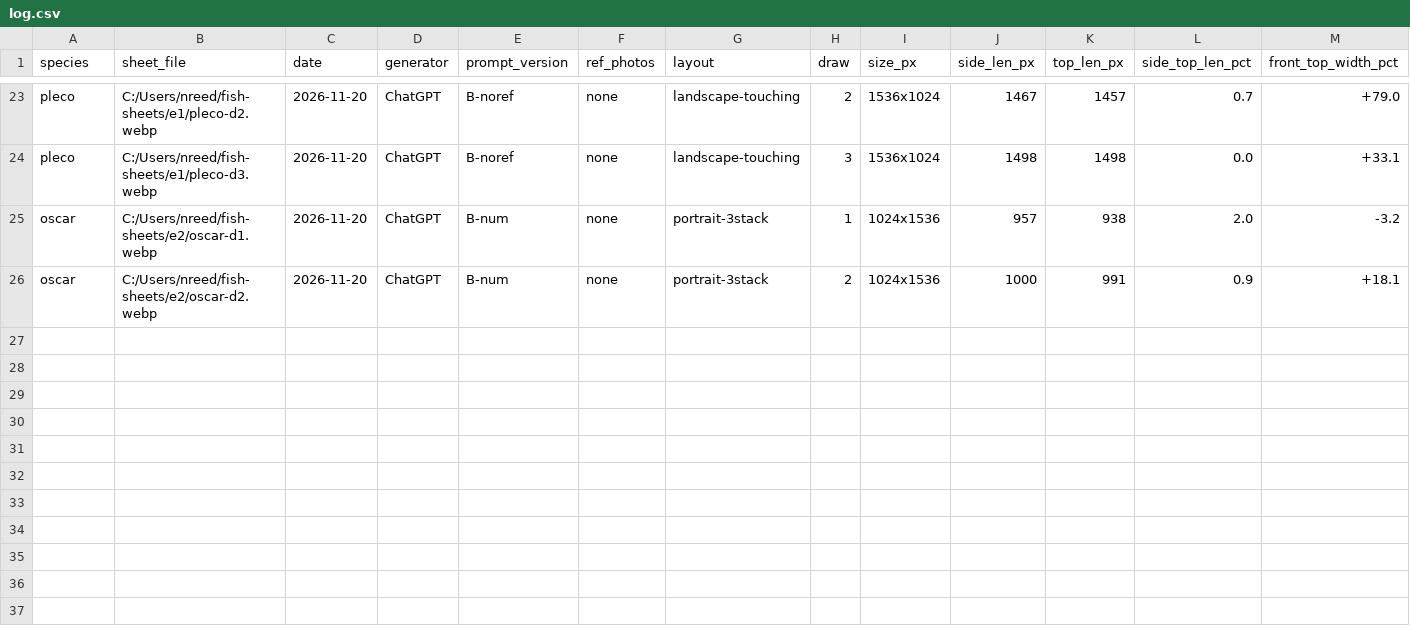
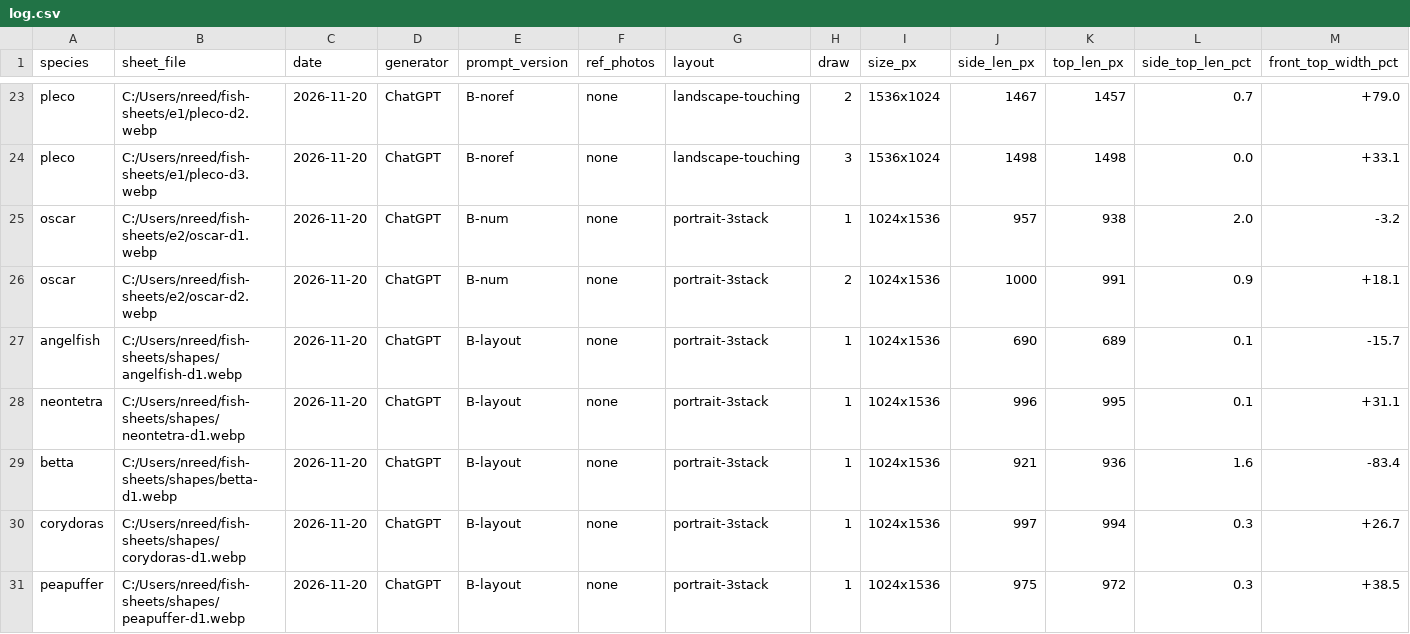
Before and after one commit to nathangoughreed-star/tanklook, a CSV file: research/fish-sheets/log.csv, drawn as a sheet; only a part is shown, gaps mark what is left out; rows hold the shown columns only; the diff names each change by its address in the sheet, - before the commit and + after, or states it on an @@ line.

Commit message:
Body-shape test: log 5 B-layout sheets (angelfish FAIL size only, neon WARN fanned tail, betta PASS, corydoras PASS, pea puffer WARN fanned tail); all portrait with separated panels

```diff
--- a/research/fish-sheets/log.csv
+++ b/research/fish-sheets/log.csv
+row 27: angelfish | C:/Users/nreed/fish-sheets/shapes/angelfish-d1.webp | 2026-11-20 | ChatGPT | B-layout | none | portrait-3stack | 1 | 1024x1536 | 690 | 689 | 0.1 | -15.7
+row 28: neontetra | C:/Users/nreed/fish-sheets/shapes/neontetra-d1.webp | 2026-11-20 | ChatGPT | B-layout | none | portrait-3stack | 1 | 1024x1536 | 996 | 995 | 0.1 | +31.1
+row 29: betta | C:/Users/nreed/fish-sheets/shapes/betta-d1.webp | 2026-11-20 | ChatGPT | B-layout | none | portrait-3stack | 1 | 1024x1536 | 921 | 936 | 1.6 | -83.4
+row 30: corydoras | C:/Users/nreed/fish-sheets/shapes/corydoras-d1.webp | 2026-11-20 | ChatGPT | B-layout | none | portrait-3stack | 1 | 1024x1536 | 997 | 994 | 0.3 | +26.7
+row 31: peapuffer | C:/Users/nreed/fish-sheets/shapes/peapuffer-d1.webp | 2026-11-20 | ChatGPT | B-layout | none | portrait-3stack | 1 | 1024x1536 | 975 | 972 | 0.3 | +38.5
```
